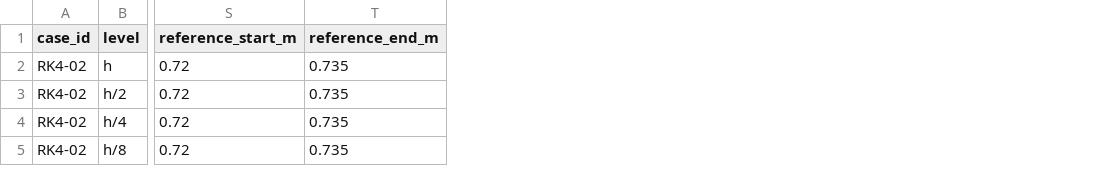
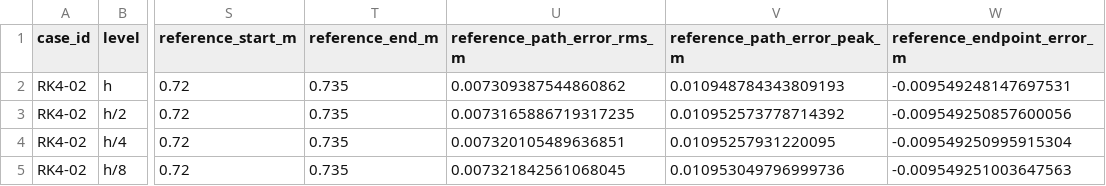
Before and after one commit to rexyll/cnc-knowledge, a CSV file: resouces/12-control-and-machining-algorithms/generated/rk4-02-synthetic/rk4-02-level-summary.csv, drawn as a sheet; only a part is shown, gaps mark what is left out; the diff names each change by its address in the sheet, - before the commit and + after, or states it on an @@ line.

```diff
--- a/resouces/12-control-and-machining-algorithms/generated/rk4-02-synthetic/rk4-02-level-summary.csv
+++ b/resouces/12-control-and-machining-algorithms/generated/rk4-02-synthetic/rk4-02-level-summary.csv
+column U (reference_path_error_rms_m), rows 2-5: 0.007309387544860862 | 0.0073165886719317235 | 0.007320105489636851 | 0.007321842561068045
+column V (reference_path_error_peak_m), rows 2-5: 0.010948784343809193 | 0.010952573778714392 | 0.01095257931220095 | 0.010953049796999736
+column W (reference_endpoint_error_m), rows 2-5: -0.009549248147697531 | -0.009549250857600056 | -0.009549250995915304 | -0.009549251003647563
```
Also changed, not shown: resouces/12-control-and-machining-algorithms/generated/rk4-01-synthetic/rk4-01-level-summary.csv, 2 other files.
